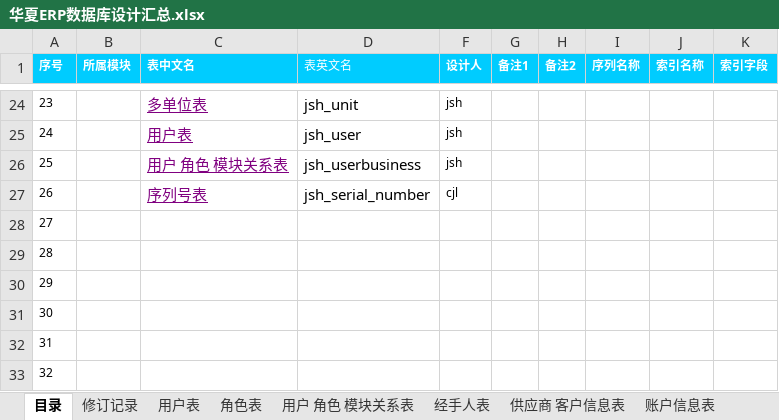
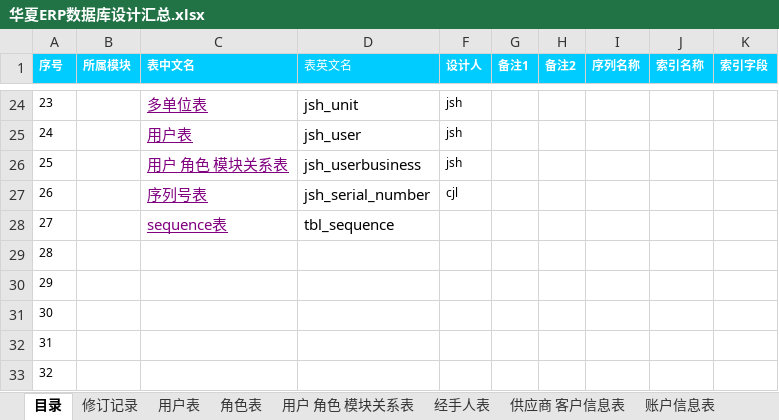
Before and after one commit to jishenghua/jshERP, an Excel workbook: sql/华夏ERP数据库设计汇总.xlsx, sheet 目录, drawn as a sheet; only a part is shown, gaps mark what is left out; values as stored, in another font and other column widths than the file's, no borders; the diff names each change by its address in the sheet, - before the commit and + after, or states it on an @@ line.

```diff
--- a/sql/华夏ERP数据库设计汇总.xlsx (sheet 目录)
+++ b/sql/华夏ERP数据库设计汇总.xlsx (sheet 目录)
-C28 (表中文名): (empty)
+C28 (表中文名): sequence表
-D28 (表英文名): (empty)
+D28 (表英文名): tbl_sequence
```
Also changed, not shown: sheet 修订记录, other sheet tabs, 6 other files.
